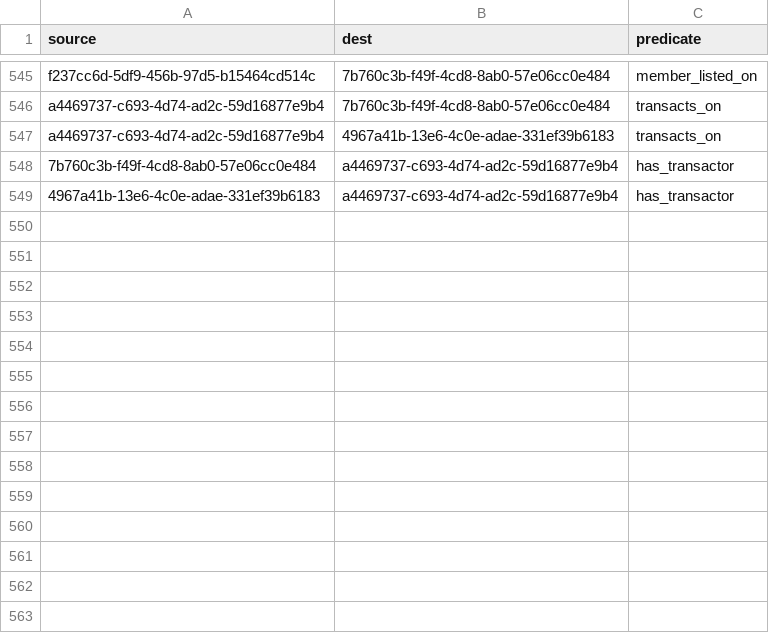
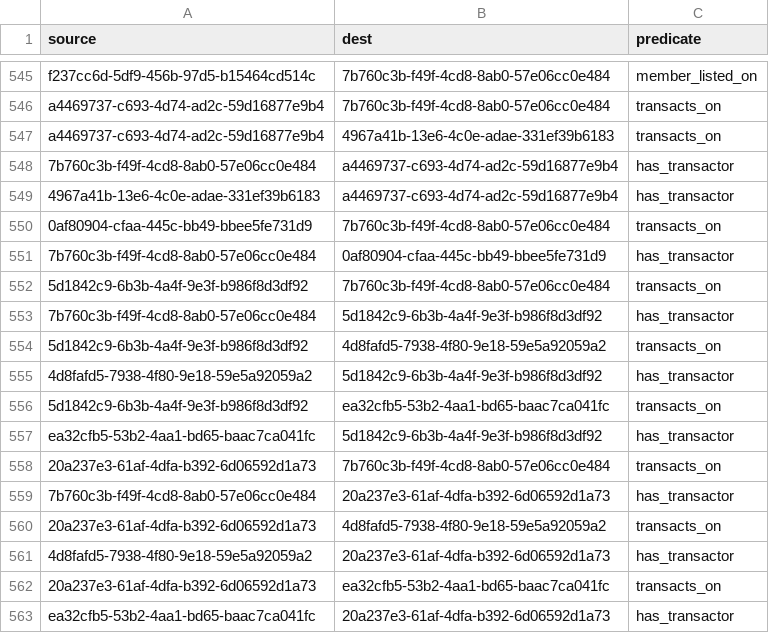
Before and after one commit to simulacrumb-glm/treegraph-graph, a CSV file: poc/links.csv, drawn as a sheet; only a part is shown, gaps mark what is left out.

```diff
--- a/poc/links.csv
+++ b/poc/links.csv
@@ -549 +549,15 @@ a4469737-c693-4d74-ad2c-59d16877e9b4|4967a41b-13e6-4c0e-adae-331ef39b6183|transa
 4967a41b-13e6-4c0e-adae-331ef39b6183|a4469737-c693-4d74-ad2c-59d16877e9b4|has_transactor
+0af80904-cfaa-445c-bb49-bbee5fe731d9|7b760c3b-f49f-4cd8-8ab0-57e06cc0e484|transacts_on
+7b760c3b-f49f-4cd8-8ab0-57e06cc0e484|0af80904-cfaa-445c-bb49-bbee5fe731d9|has_transactor
+5d1842c9-6b3b-4a4f-9e3f-b986f8d3df92|7b760c3b-f49f-4cd8-8ab0-57e06cc0e484|transacts_on
+7b760c3b-f49f-4cd8-8ab0-57e06cc0e484|5d1842c9-6b3b-4a4f-9e3f-b986f8d3df92|has_transactor
+5d1842c9-6b3b-4a4f-9e3f-b986f8d3df92|4d8fafd5-7938-4f80-9e18-59e5a92059a2|transacts_on
+4d8fafd5-7938-4f80-9e18-59e5a92059a2|5d1842c9-6b3b-4a4f-9e3f-b986f8d3df92|has_transactor
+5d1842c9-6b3b-4a4f-9e3f-b986f8d3df92|ea32cfb5-53b2-4aa1-bd65-baac7ca041fc|transacts_on
+ea32cfb5-53b2-4aa1-bd65-baac7ca041fc|5d1842c9-6b3b-4a4f-9e3f-b986f8d3df92|has_transactor
+20a237e3-61af-4dfa-b392-6d06592d1a73|7b760c3b-f49f-4cd8-8ab0-57e06cc0e484|transacts_on
+7b760c3b-f49f-4cd8-8ab0-57e06cc0e484|20a237e3-61af-4dfa-b392-6d06592d1a73|has_transactor
+20a237e3-61af-4dfa-b392-6d06592d1a73|4d8fafd5-7938-4f80-9e18-59e5a92059a2|transacts_on
+4d8fafd5-7938-4f80-9e18-59e5a92059a2|20a237e3-61af-4dfa-b392-6d06592d1a73|has_transactor
+20a237e3-61af-4dfa-b392-6d06592d1a73|ea32cfb5-53b2-4aa1-bd65-baac7ca041fc|transacts_on
+ea32cfb5-53b2-4aa1-bd65-baac7ca041fc|20a237e3-61af-4dfa-b392-6d06592d1a73|has_transactor
```
Also changed, not shown: poc/nodes.csv, 2 other files.
